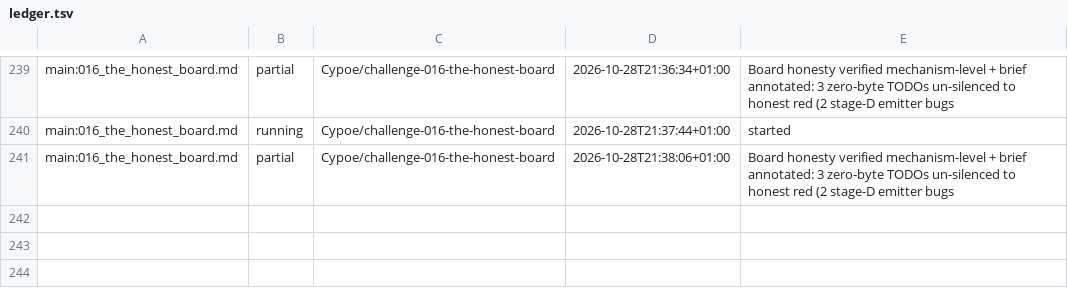
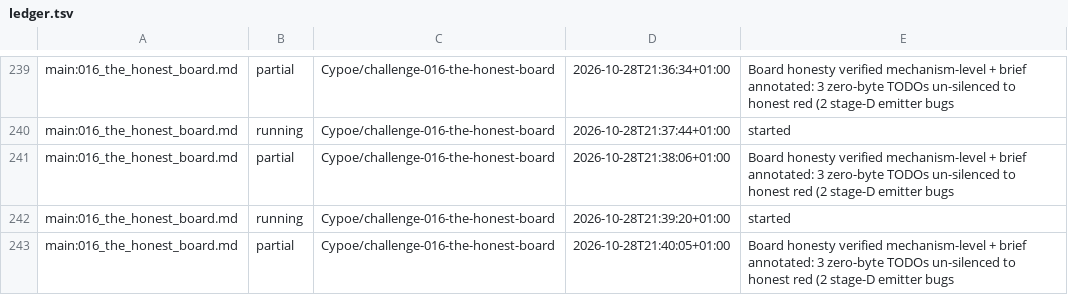
Before and after one commit to Cypoe/koru, a TSV file: fleet/ledger.tsv, drawn as a sheet; only a part is shown, gaps mark what is left out; the diff names each change by its address in the sheet, - before the commit and + after, or states it on an @@ line.

Commit message:
fleet: 016-the-honest-board partial
## World Model

Signals: acknowledged-none

## Membrane

Evolution: acknowledged-none

```diff
--- a/fleet/ledger.tsv
+++ b/fleet/ledger.tsv
+row 242: main:016_the_honest_board.md | running | Cypoe/challenge-016-the-honest-board | 2026-10-28T21:39:20+01:00 | started
+row 243: main:016_the_honest_board.md | partial | Cypoe/challenge-016-the-honest-board | 2026-10-28T21:40:05+01:00 | Board honesty verified mechanism-level + brief annotated: 3 zero-byte TODOs un-silenced to honest red (2 stage-D emitter bugs
```
